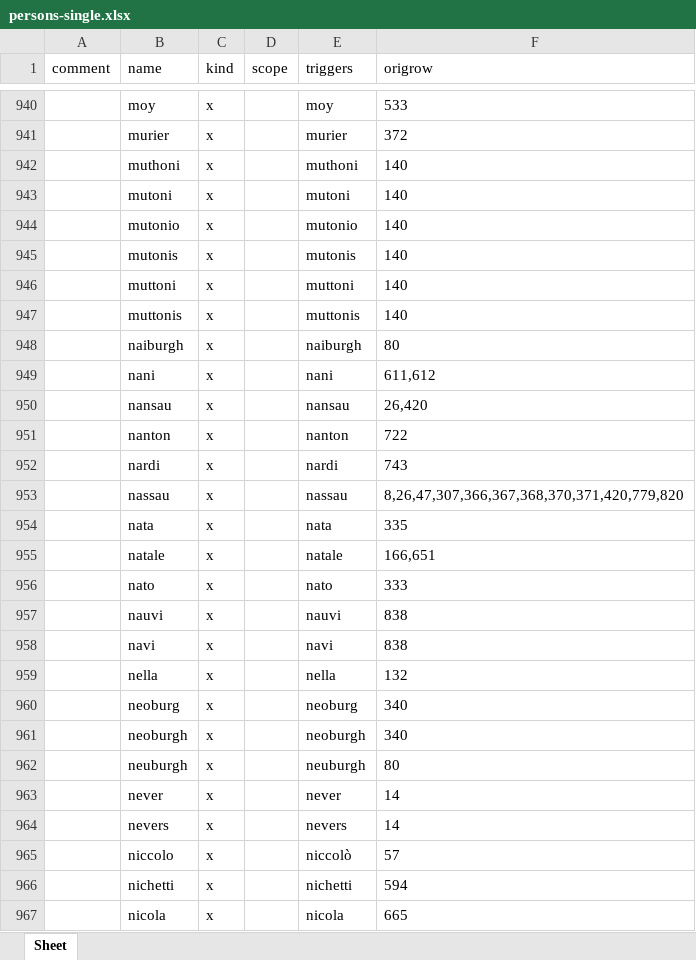
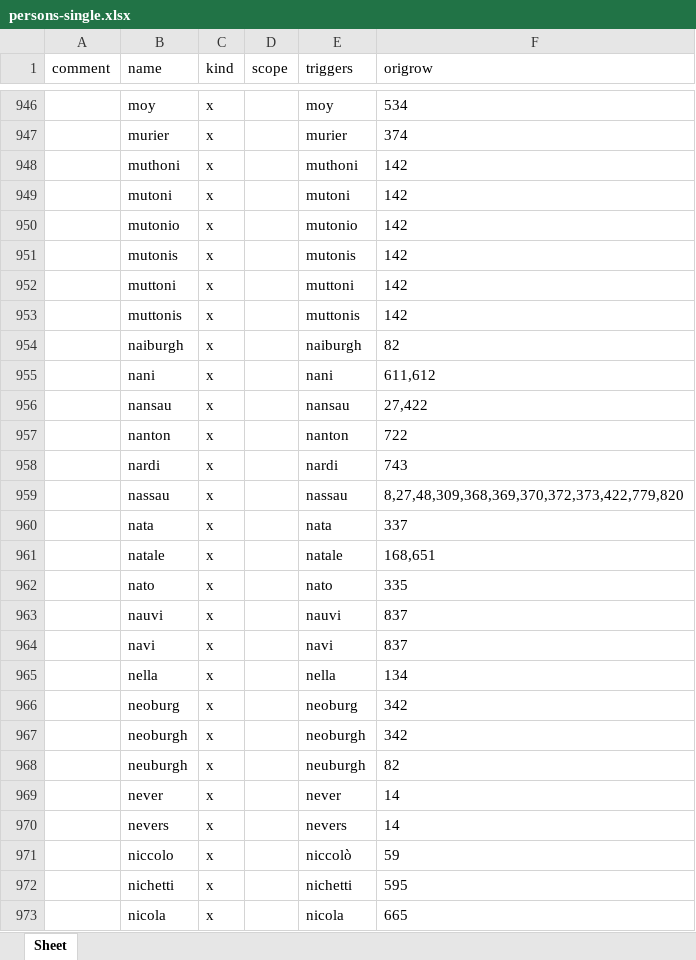
Before and after one commit to HuygensING/suriano, an Excel workbook: ner/specs/persons-single.xlsx, sheet Sheet, drawn as a sheet; only a part is shown, gaps mark what is left out; values as stored, in another font and other column widths than the file's, no borders; addresses are those after the commit; the diff covers the shown part only; the diff names each change by its address in the sheet, - before the commit and + after, or states it on an @@ line.

```diff
--- a/ner/specs/persons-single.xlsx (sheet Sheet)
+++ b/ner/specs/persons-single.xlsx (sheet Sheet)
-F946 (origrow): 533
+F946 (origrow): 534
-F947 (origrow): 372
+F947 (origrow): 374
-F948:F953 (origrow): 140
+F948:F953 (origrow): 142
-F954 (origrow): 80
+F954 (origrow): 82
-F956 (origrow): 26,420
+F956 (origrow): 27,422
-F959 (origrow): 8,26,47,307,366,367,368,370,371,420,779,820
+F959 (origrow): 8,27,48,309,368,369,370,372,373,422,779,820
-F960 (origrow): 335
+F960 (origrow): 337
-F961 (origrow): 166,651
+F961 (origrow): 168,651
-F962 (origrow): 333
+F962 (origrow): 335
-F963:F964 (origrow): 838
+F963:F964 (origrow): 837
-F965 (origrow): 132
+F965 (origrow): 134
-F966:F967 (origrow): 340
+F966:F967 (origrow): 342
-F968 (origrow): 80
+F968 (origrow): 82
-F971 (origrow): 57
+F971 (origrow): 59
-F972 (origrow): 594
+F972 (origrow): 595
```
Also changed, not shown: 17 added rows and 1096 edited cells elsewhere in this sheet, ner/specs/persons.xlsx, 44 other files.
